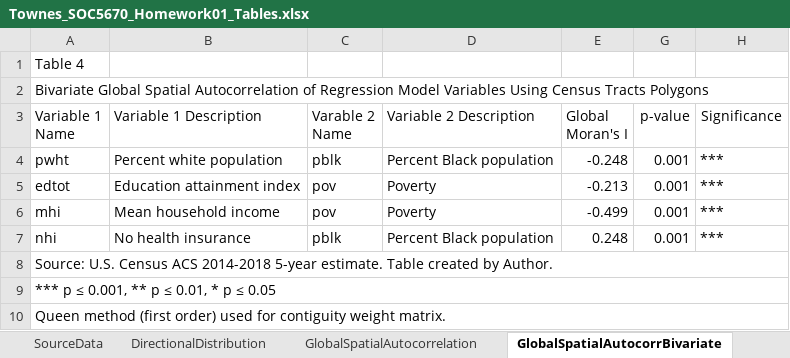
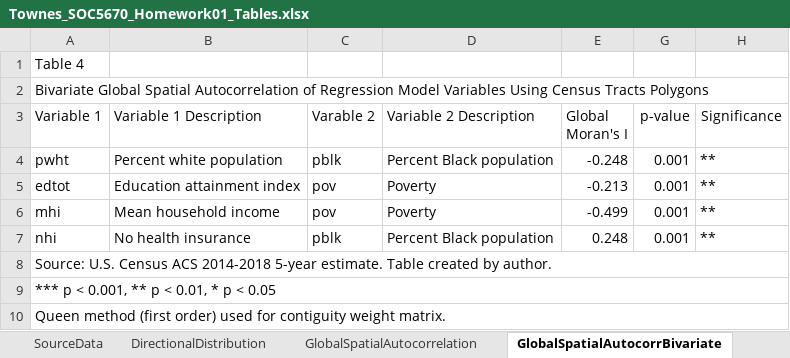
Before and after one commit to SLU-Courses-Townes/SOC5670, an Excel workbook: Assignments/Homework01/docs/Townes_SOC5670_Homework01_Tables.xlsx, sheet GlobalSpatialAutocorrBivariate, drawn as a sheet; values as stored, in another font and other column widths than the file's, no borders; the diff names each change by its address in the sheet, - before the commit and + after, or states it on an @@ line.

```diff
--- a/Assignments/Homework01/docs/Townes_SOC5670_Homework01_Tables.xlsx (sheet GlobalSpatialAutocorrBivariate)
+++ b/Assignments/Homework01/docs/Townes_SOC5670_Homework01_Tables.xlsx (sheet GlobalSpatialAutocorrBivariate)
-A3: Variable 1 Name
+A3: Variable 1
-C3: Varable 2 Name
+C3: Varable 2
-H4:H7 (Significance): ***
+H4:H7 (Significance): **
-A8 (Variable 1): …created by Author.
+A8 (Variable 1): …created by author.
-A9 (Variable 1): *** p ≤ 0.001, ** p ≤ 0.01, * p ≤ 0.05
+A9 (Variable 1): *** p < 0.001, ** p < 0.01, * p < 0.05
```
Also changed, not shown: sheet GlobalSpatialAutocorrelation, sheet GlobalSpatialAutocorrComparison, sheet SourceData, sheet DirectionalDistribution, hidden cells, 12 other files.
